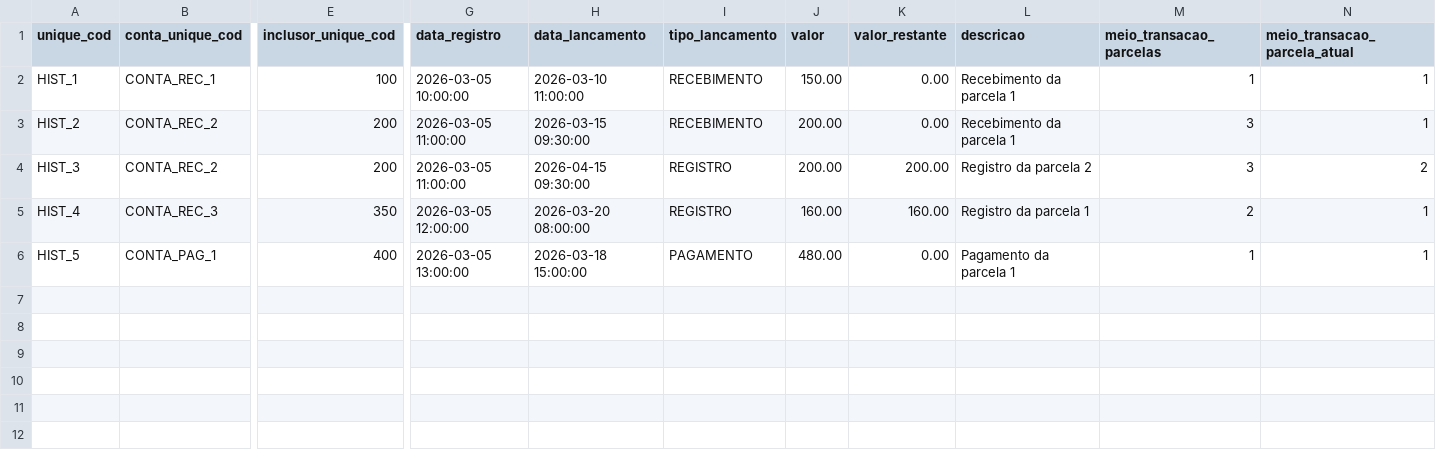
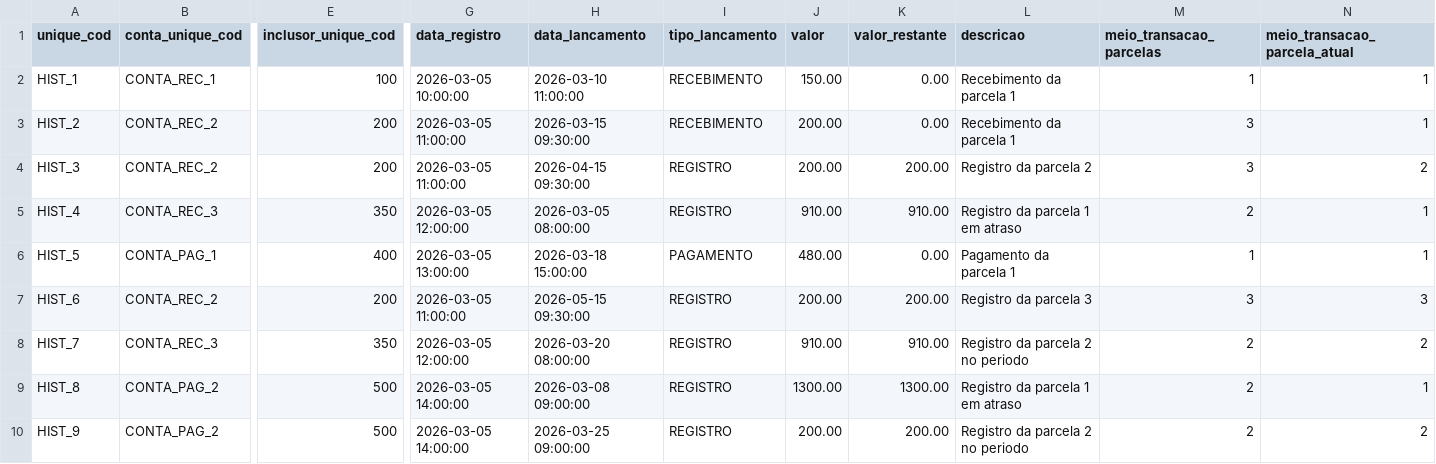
Before and after one commit to ebrain-clinic/tech-docs, a CSV file: docs/documentacao/view_conta_parcela_historico/import_conta_parcela_historico.csv, drawn as a sheet; only a part is shown, gaps mark what is left out; rows hold the shown columns only; the diff names each change by its address in the sheet, - before the commit and + after, or states it on an @@ line.

Commit message:
https://github.com/elfo/evo-import/issues/1911 enriquece os csv com dados financeiros

```diff
--- a/docs/documentacao/view_conta_parcela_historico/import_conta_parcela_historico.csv
+++ b/docs/documentacao/view_conta_parcela_historico/import_conta_parcela_historico.csv
-H5 (data_lancamento): 2026-03-20 08:00:00
+H5 (data_lancamento): 2026-03-05 08:00:00
-J5 (valor): 160.00
+J5 (valor): 910.00
-K5 (valor_restante): 160.00
+K5 (valor_restante): 910.00
-L5 (descricao): Registro da parcela 1
+L5 (descricao): Registro da parcela 1 em atraso
+row 7: HIST_6 | CONTA_REC_2 | 200 | 2026-03-05 11:00:00 | 2026-05-15 09:30:00 | REGISTRO | 200.00 | 200.00 | Registro da parcela 3 | 3 | 3
+row 8: HIST_7 | CONTA_REC_3 | 350 | 2026-03-05 12:00:00 | 2026-03-20 08:00:00 | REGISTRO | 910.00 | 910.00 | Registro da parcela 2 no periodo | 2 | 2
+row 9: HIST_8 | CONTA_PAG_2 | 500 | 2026-03-05 14:00:00 | 2026-03-08 09:00:00 | REGISTRO | 1300.00 | 1300.00 | Registro da parcela 1 em atraso | 2 | 1
+row 10: HIST_9 | CONTA_PAG_2 | 500 | 2026-03-05 14:00:00 | 2026-03-25 09:00:00 | REGISTRO | 200.00 | 200.00 | Registro da parcela 2 no periodo | 2 | 2
```
Also changed, not shown: docs/documentacao/view_caixa_lancamento/import_caixa_lancamento.csv, docs/documentacao/view_conta_parcela/import_conta_parcela.csv, 5 other files.
